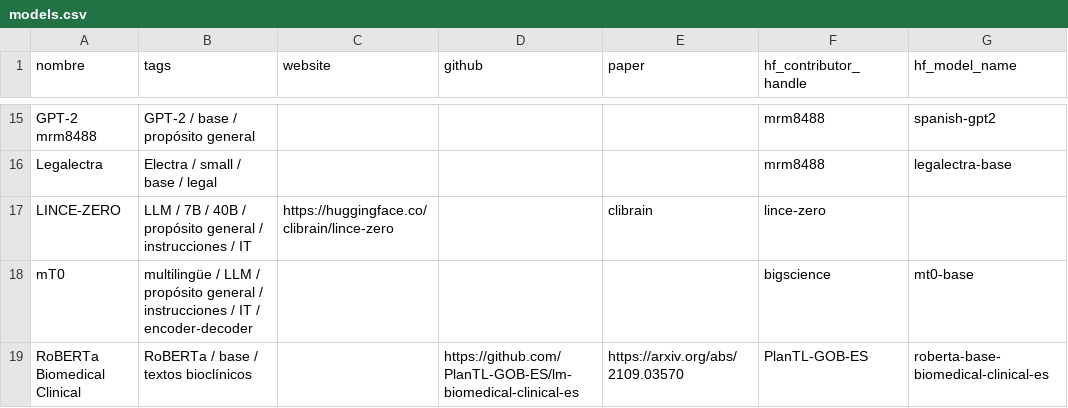
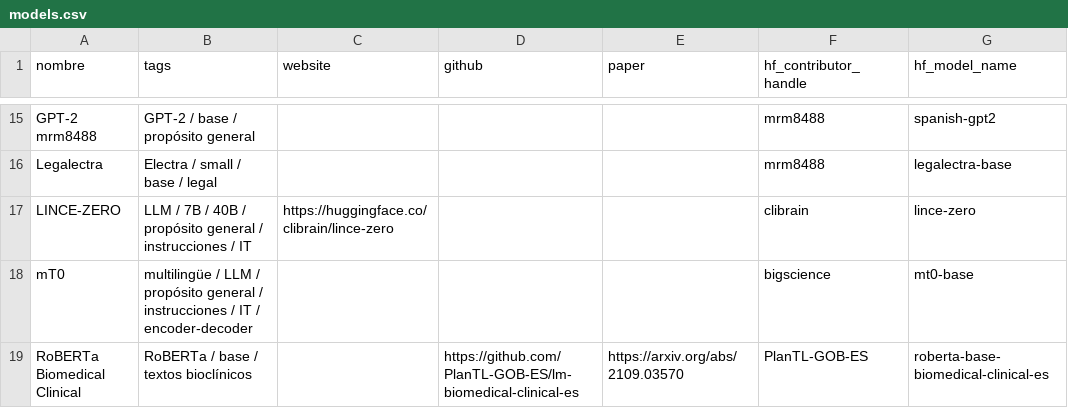
Before and after one commit to 1-echo/tem, a CSV file: models.csv, drawn as a sheet; only a part is shown, gaps mark what is left out.

Commit message:
Update models.csv

```diff
--- a/models.csv
+++ b/models.csv
@@ -16,3 +16,3 @@ GPT-2 mrm8488,GPT-2 / base / propósito general,,,,mrm8488,spanish-gpt2
 Legalectra,Electra / small / base / legal,,,,mrm8488,legalectra-base
-LINCE-ZERO,LLM / 7B / 40B / propósito general / instrucciones / IT,https://huggingface.co/clibrain/lince-zero,,clibrain,lince-zero
+LINCE-ZERO,LLM / 7B / 40B / propósito general / instrucciones / IT,https://huggingface.co/clibrain/lince-zero,,,clibrain,lince-zero
 mT0,multilingüe / LLM / propósito general / instrucciones / IT / encoder-decoder,,,,bigscience,mt0-base
```
